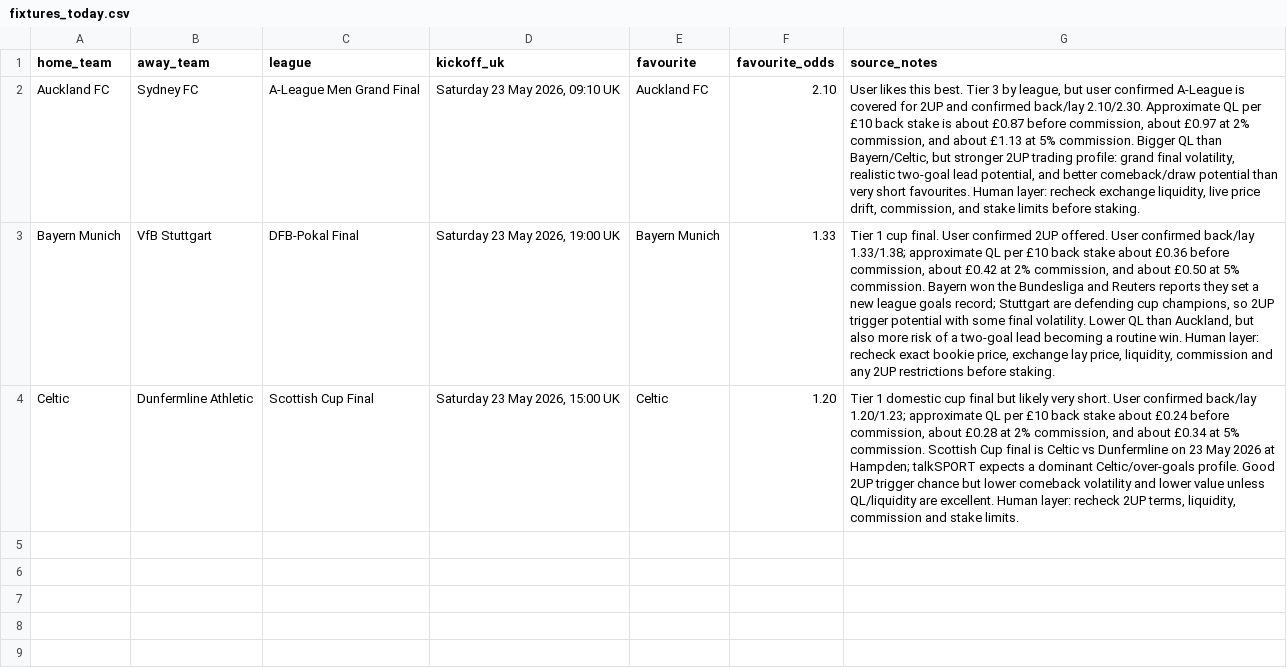
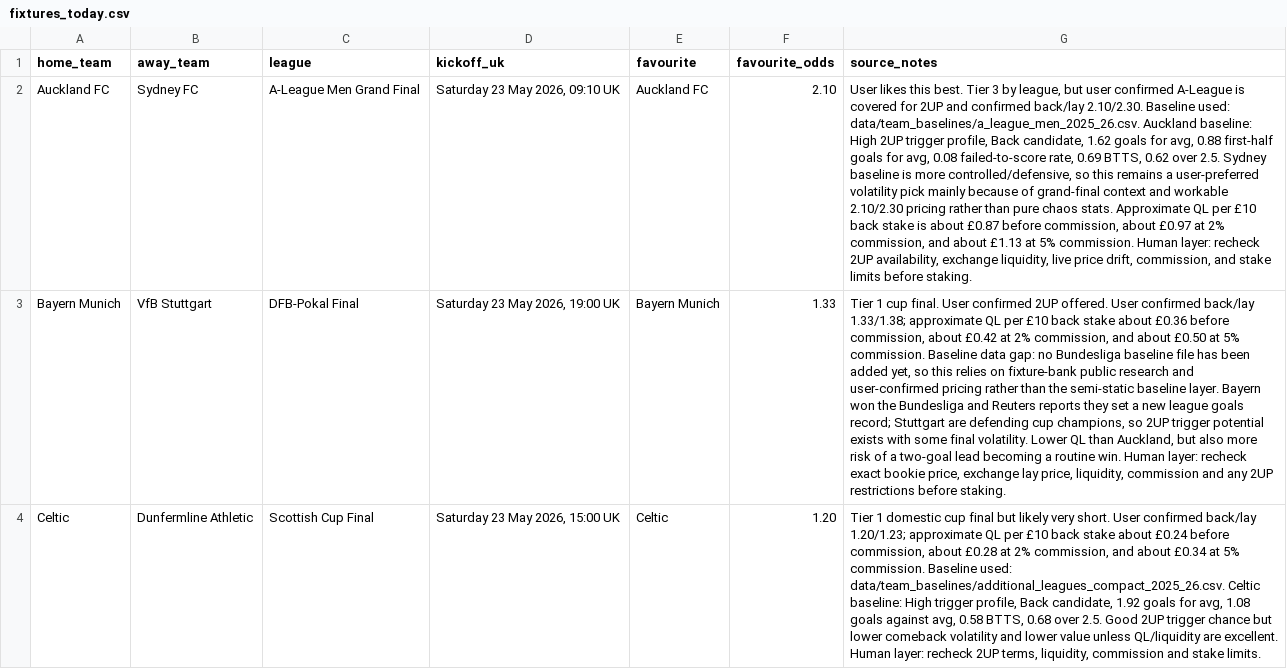
Before and after one commit to rcampbell30/2updaily, a CSV file: fixtures_today.csv, drawn as a sheet; the diff names each change by its address in the sheet, - before the commit and + after, or states it on an @@ line.

```diff
--- a/fixtures_today.csv
+++ b/fixtures_today.csv
-G2 (source_notes): …back/lay 2.10/2.30. Approximate QL per £10 back stake is about £0.87 before commission, about £0.97 at 2% commission, and about £1.13 at 5% commission. Bigger QL than Bayern/Celtic, but stronger 2UP trading profile: grand final volatility, realistic two-goal lead potential, and better comeback/draw potential than very short favourites. Human layer: recheck exchange liquidity,…
+G2 (source_notes): …back/lay 2.10/2.30. Baseline used: data/team_baselines/a_league_men_2025_26.csv. Auckland baseline: High 2UP trigger profile, Back candidate, 1.62 goals for avg, 0.88 first-half goals for avg, 0.08 failed-to-score rate, 0.69 BTTS, 0.62 over 2.5. Sydney baseline is more controlled/defensive, so this remains a user-preferred volatility pick mainly because of grand-final context and workable 2.10/2.30 pricing rather than pure chaos stats. Approximate QL per £10 back stake is about £0.87 before commission, about £0.97 at 2% commission, and about £1.13 at 5% commission. Human layer: recheck 2UP availability, exchange liquidity,…
-G3 (source_notes): …5% commission. Bayern won the Bundesliga and Reuters reports they set a new league goals record; Stuttgart are defending cup champions, so 2UP trigger potential with some…
+G3 (source_notes): …5% commission. Baseline data gap: no Bundesliga baseline file has been added yet, so this relies on fixture-bank public research and user-confirmed pricing rather than the semi-static baseline layer. Bayern won the Bundesliga and Reuters reports they set a new league goals record; Stuttgart are defending cup champions, so 2UP trigger potential exists with some…
-G4 (source_notes): …5% commission. Scottish Cup final is Celtic vs Dunfermline on 23 May 2026 at Hampden; talkSPORT expects a dominant Celtic/over-goals profile. Good 2UP…
+G4 (source_notes): …5% commission. Baseline used: data/team_baselines/additional_leagues_compact_2025_26.csv. Celtic baseline: High trigger profile, Back candidate, 1.92 goals for avg, 1.08 goals against avg, 0.58 BTTS, 0.68 over 2.5. Good 2UP…
```
Also changed, not shown: 4 other files.
